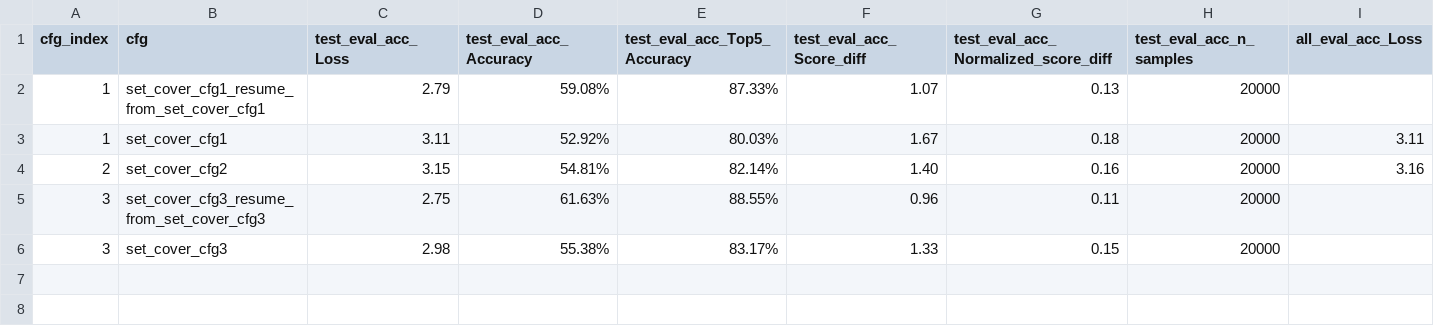
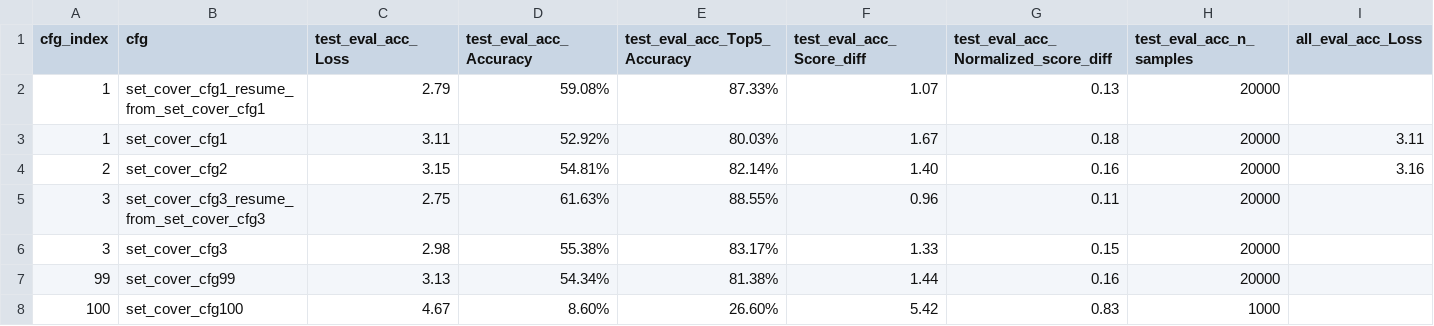
Before and after one commit to GeraltSHEN/GNN4OPT, a CSV file: data/results_summary/set_cover_stats_comparison.csv, drawn as a sheet; only a part is shown; rows hold the shown columns only; the diff names each change by its address in the sheet, - before the commit and + after, or states it on an @@ line.

```diff
--- a/data/results_summary/set_cover_stats_comparison.csv
+++ b/data/results_summary/set_cover_stats_comparison.csv
+row 7: 99 | set_cover_cfg99 | 3.13 | 54.34% | 81.38% | 1.44 | 0.16 | 20000
+row 8: 100 | set_cover_cfg100 | 4.67 | 8.60% | 26.60% | 5.42 | 0.83 | 1000
```
Also changed, not shown: data/results_summary/set_cover_cfg_parameters.csv, 7 other files.
